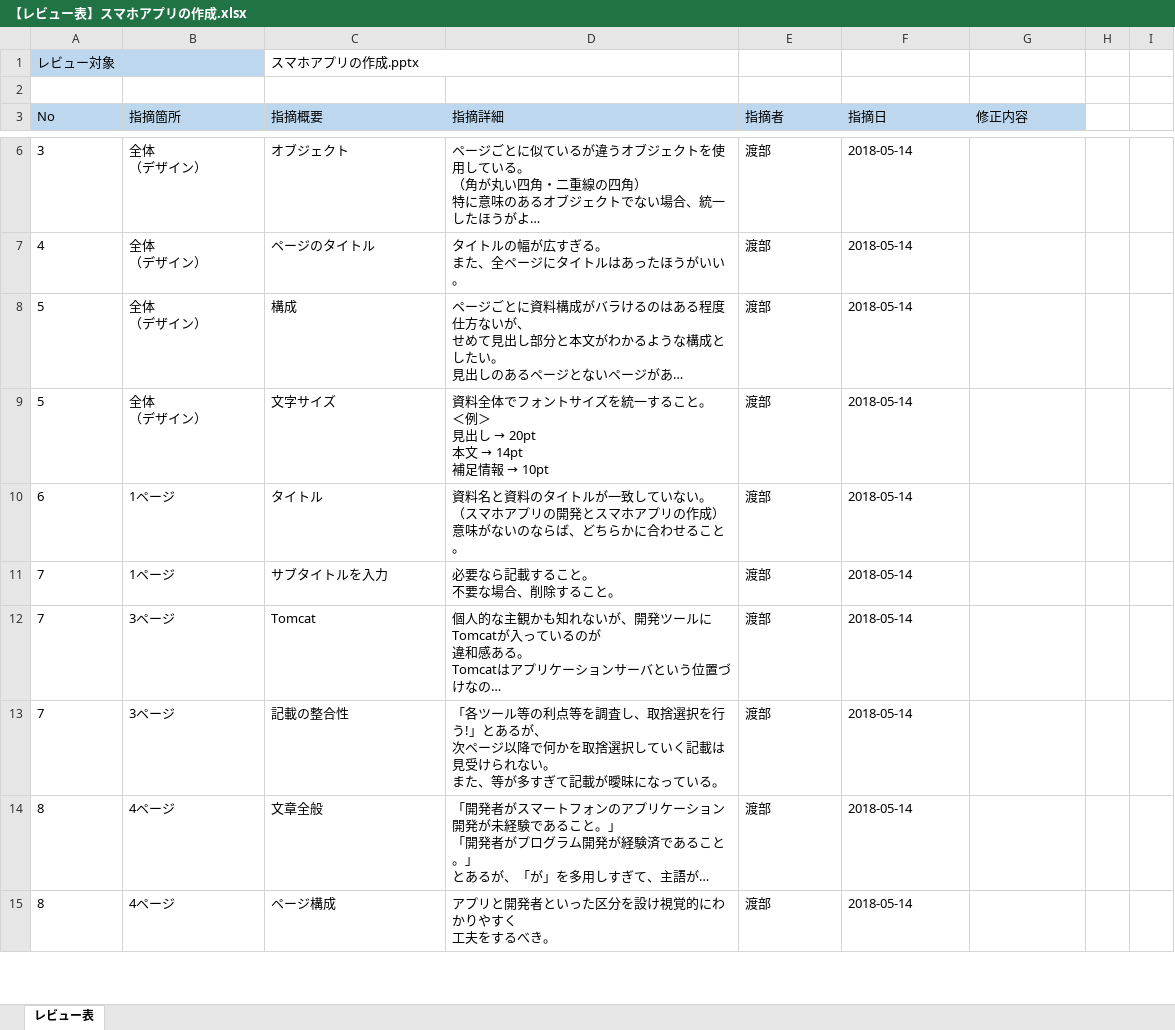
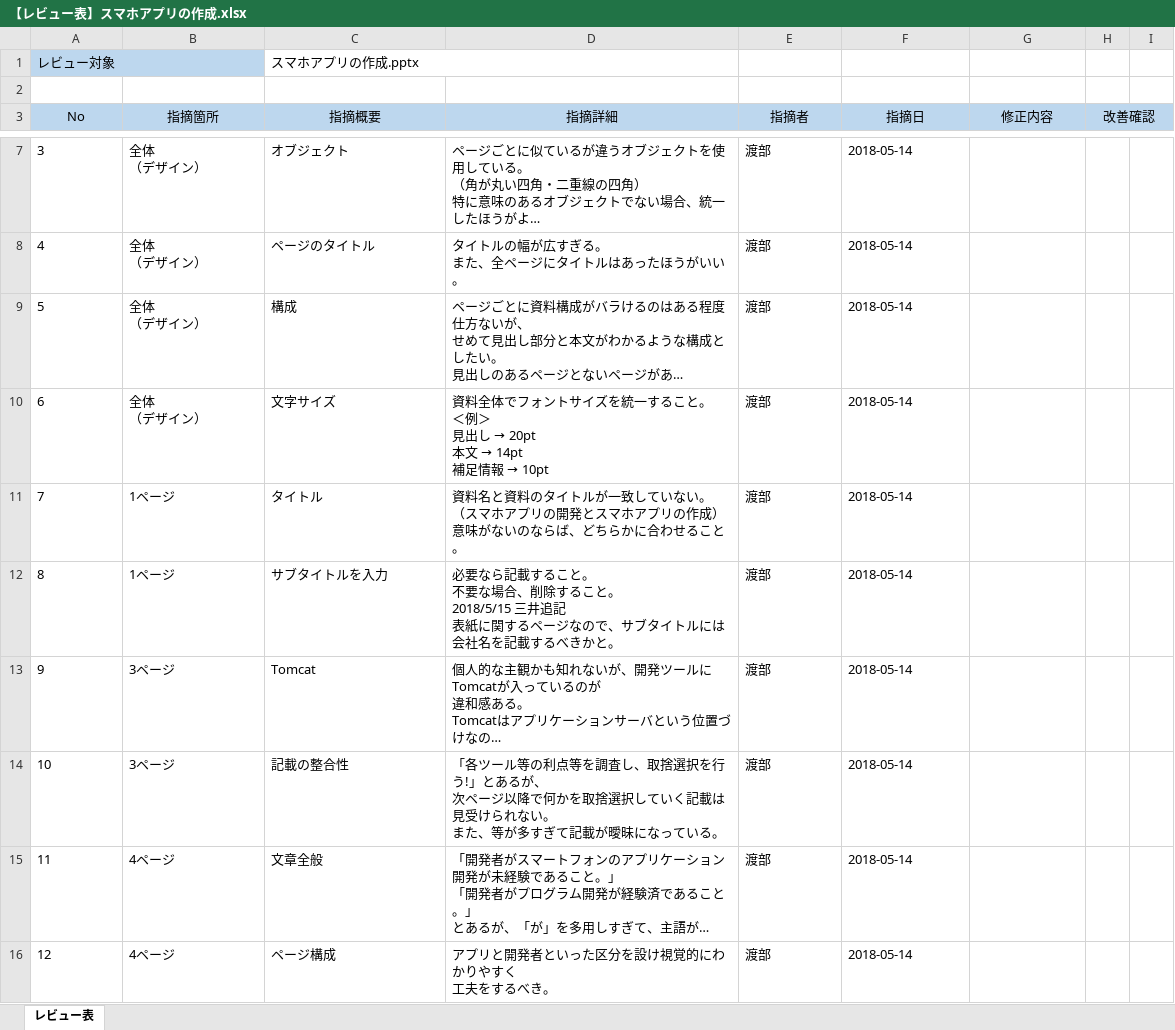
Before and after one commit to konnpeitoon/diary, an Excel workbook: doc/01_勉強会まとめ資料/99_レビュー/01_勉強会まとめ資料/【4月】第一回勉強会/【レビュー表】スマホアプリの作成.xlsx, sheet レビュー表, drawn as a sheet; only a part is shown, gaps mark what is left out; long unchanged cells end in …; values as stored, in another font and other column widths than the file's, no borders; addresses are those after the commit; ↵ is a line break in a cell; the diff covers the shown part only; the diff names each change by its address in the sheet, - before the commit and + after, or states it on an @@ line.

Commit message:
2018/5/15 三井　指摘追加

```diff
--- a/doc/01_勉強会まとめ資料/99_レビュー/01_勉強会まとめ資料/【4月】第一回勉強会/【レビュー表】スマホアプリの作成.xlsx (sheet レビュー表)
+++ b/doc/01_勉強会まとめ資料/99_レビュー/01_勉強会まとめ資料/【4月】第一回勉強会/【レビュー表】スマホアプリの作成.xlsx (sheet レビュー表)
-A3:G3 alignment: left
+A3:G3 alignment: center
+A3:A4 merged
+B3:B4 merged
+C3:C4 merged
+D3:D4 merged
+E3:E4 merged
+F3:F4 merged
+G3:G4 merged
-H3: (empty)
+H3: 改善確認
-H3:I3 fill: none
+H3:I3 fill: #BDD7EE
+H3:I3 merged
-A10 (No): 5
+A10 (No): 6
-A11 (No): 6
+A11 (No): 7
-A12 (No): 7
+A12 (No): 8
-D12 (指摘詳細): …ること。
+D12 (指摘詳細): …ること。 ↵ 2018/5/15 三井追記 ↵ 表紙に関するページなので、サブタイトルには会社名を記載するべきかと。
-A13 (No): 7
+A13 (No): 9
-A14 (No): 7
+A14 (No): 10
-A15 (No): 8
+A15 (No): 11
-A16 (No): 8
+A16 (No): 12
```
Also changed, not shown: 7 added rows and 12 edited cells elsewhere in this sheet.
